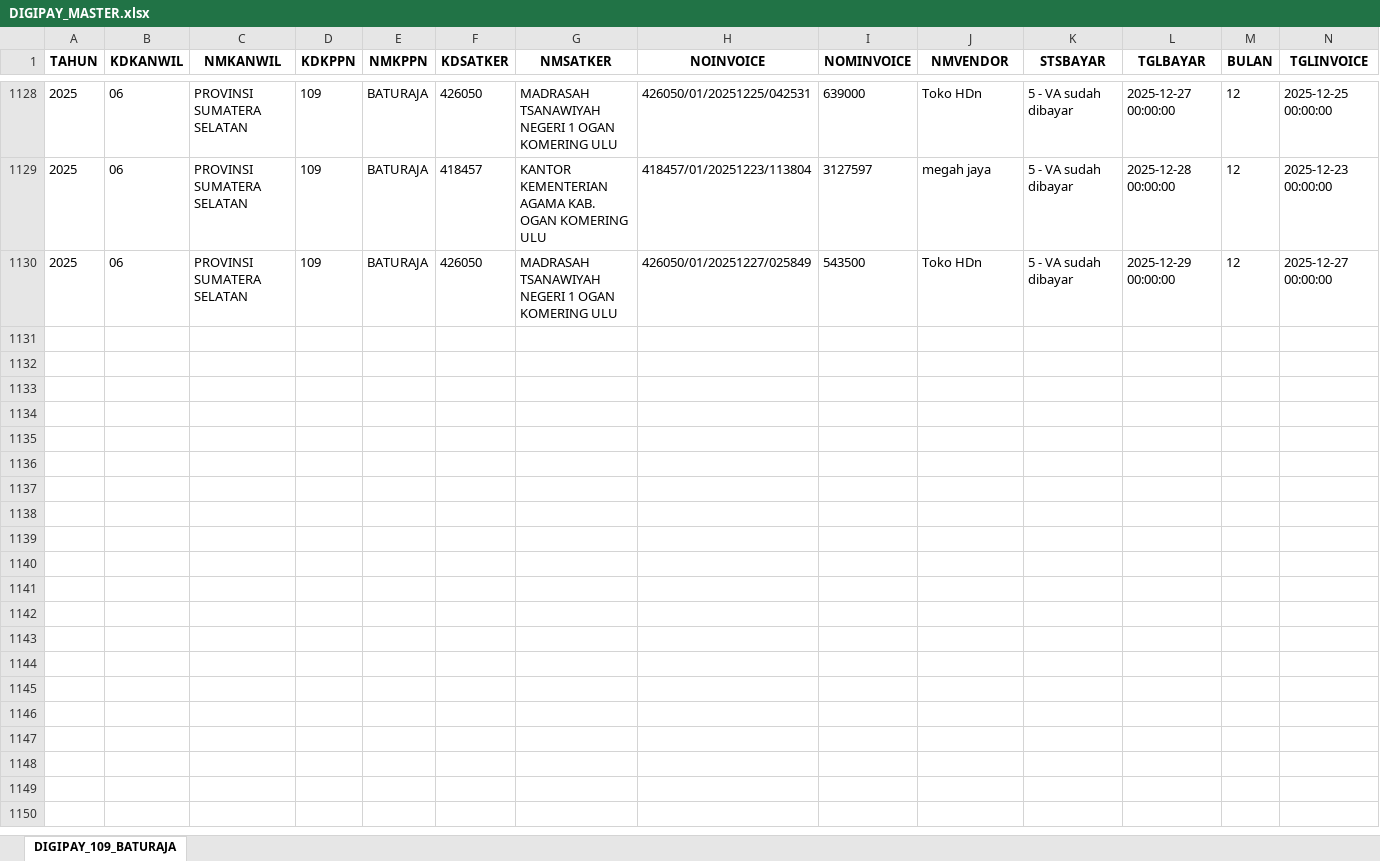
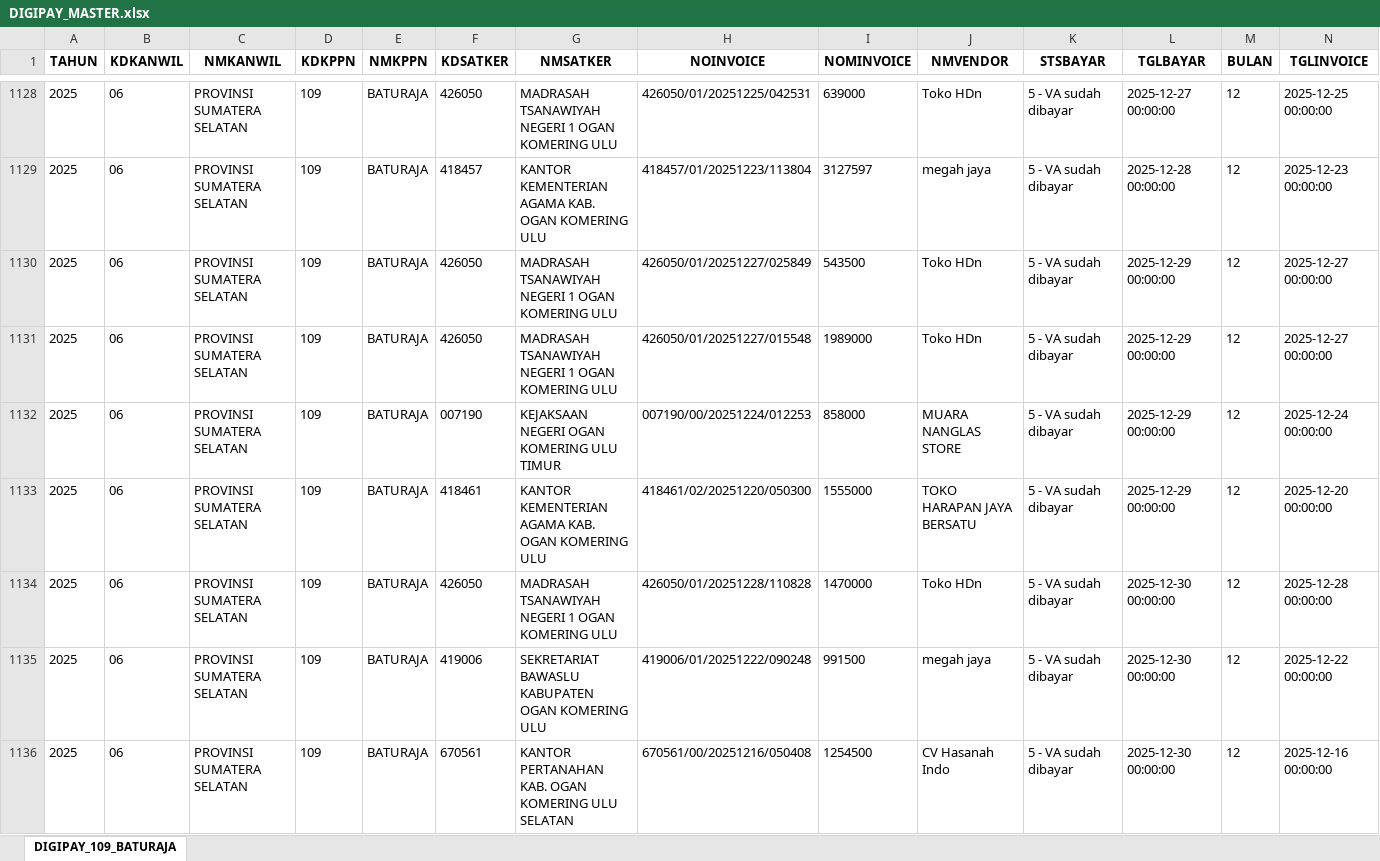
Before and after one commit to Diahayuningtyas092/IKPA_BATURAJA, an Excel workbook: data_Digipay/DIGIPAY_MASTER.xlsx, sheet DIGIPAY_109_BATURAJA, drawn as a sheet; only a part is shown, gaps mark what is left out; values as stored, in another font and other column widths than the file's, no borders; rows hold the shown columns only; the diff covers the shown part only; the diff names each change by its address in the sheet, - before the commit and + after, or states it on an @@ line.

Commit message:
Update DIGIPAY_MASTER.xlsx

```diff
--- a/data_Digipay/DIGIPAY_MASTER.xlsx (sheet DIGIPAY_109_BATURAJA)
+++ b/data_Digipay/DIGIPAY_MASTER.xlsx (sheet DIGIPAY_109_BATURAJA)
+row 1131: 2025 | 06 | PROVINSI SUMATERA SELATAN | 109 | BATURAJA | 426050 | MADRASAH TSANAWIYAH NEGERI 1 OGAN KOMERING ULU | 426050/01/20251227/015548 | 1989000 | Toko HDn | 5 - VA sudah dibayar | 2025-12-29 00:00:00 | 12 | 2025-12-27 00:00:00
+row 1132: 2025 | 06 | PROVINSI SUMATERA SELATAN | 109 | BATURAJA | 007190 | KEJAKSAAN NEGERI OGAN KOMERING ULU TIMUR | 007190/00/20251224/012253 | 858000 | MUARA NANGLAS STORE | 5 - VA sudah dibayar | 2025-12-29 00:00:00 | 12 | 2025-12-24 00:00:00
+row 1133: 2025 | 06 | PROVINSI SUMATERA SELATAN | 109 | BATURAJA | 418461 | KANTOR KEMENTERIAN AGAMA KAB. OGAN KOMERING ULU | 418461/02/20251220/050300 | 1555000 | TOKO HARAPAN JAYA BERSATU | 5 - VA sudah dibayar | 2025-12-29 00:00:00 | 12 | 2025-12-20 00:00:00
+row 1134: 2025 | 06 | PROVINSI SUMATERA SELATAN | 109 | BATURAJA | 426050 | MADRASAH TSANAWIYAH NEGERI 1 OGAN KOMERING ULU | 426050/01/20251228/110828 | 1470000 | Toko HDn | 5 - VA sudah dibayar | 2025-12-30 00:00:00 | 12 | 2025-12-28 00:00:00
+row 1135: 2025 | 06 | PROVINSI SUMATERA SELATAN | 109 | BATURAJA | 419006 | SEKRETARIAT BAWASLU KABUPATEN OGAN KOMERING ULU | 419006/01/20251222/090248 | 991500 | megah jaya | 5 - VA sudah dibayar | 2025-12-30 00:00:00 | 12 | 2025-12-22 00:00:00
+row 1136: 2025 | 06 | PROVINSI SUMATERA SELATAN | 109 | BATURAJA | 670561 | KANTOR PERTANAHAN KAB. OGAN KOMERING ULU SELATAN | 670561/00/20251216/050408 | 1254500 | CV Hasanah Indo | 5 - VA sudah dibayar | 2025-12-30 00:00:00 | 12 | 2025-12-16 00:00:00
```
Also changed, not shown: 5 added rows elsewhere in this sheet.
